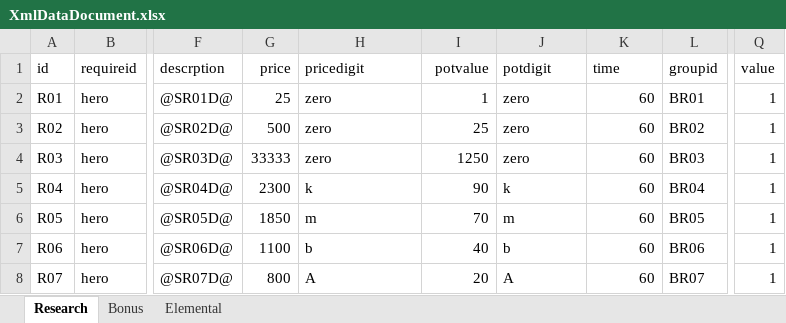
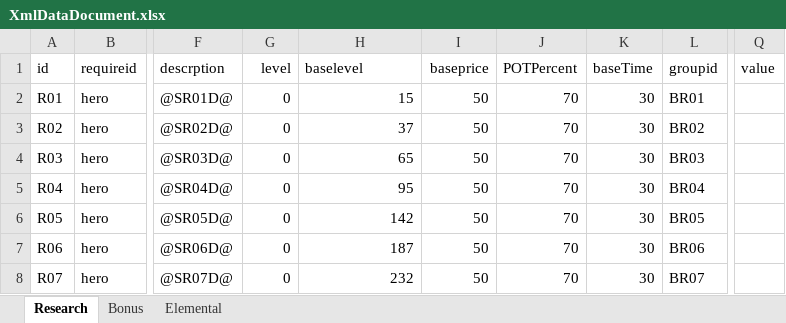
Before and after one commit to LEEJAEHAN/SexyBack, an Excel workbook: Doc/XmlDataDocument.xlsx, sheet Research, drawn as a sheet; only a part is shown, gaps mark what is left out; values as stored, in another font and other column widths than the file's, no borders; table styles not drawn; the diff covers the shown part only; the diff names each change by its address in the sheet, - before the commit and + after, or states it on an @@ line.

Commit message:
research 데이터구조변경, 시간, 가격공식 결정, 스크롤뷰 생성, custom sort 작성
ㅇ

```diff
--- a/Doc/XmlDataDocument.xlsx (sheet Research)
+++ b/Doc/XmlDataDocument.xlsx (sheet Research)
-G1: price
+G1: level
-H1: pricedigit
+H1: baselevel
-I1: potvalue
+I1: baseprice
-J1: potdigit
+J1: POTPercent
-K1: time
+K1: baseTime
-G2 (level): 25
+G2 (level): 0
-H2 (baselevel): zero
+H2 (baselevel): 15
-H2:H8 alignment: left
+H2:H8 alignment: right
-I2 (baseprice): 1
+I2 (baseprice): 50
-J2:J4 (POTPercent): zero
+J2:J4 (POTPercent): 70
-K2:K8 (baseTime): 60
+K2:K8 (baseTime): 30
-Q2:Q8 (value): 1
+Q2:Q8 (value): (empty)
-G3 (level): 500
+G3 (level): 0
-H3 (baselevel): zero
+H3 (baselevel): 37
-I3 (baseprice): 25
+I3 (baseprice): 50
-G4 (level): 33333
+G4 (level): 0
-H4 (baselevel): zero
+H4 (baselevel): 65
-I4 (baseprice): 1250
+I4 (baseprice): 50
-G5 (level): 2300
+G5 (level): 0
-H5 (baselevel): k
+H5 (baselevel): 95
-I5 (baseprice): 90
+I5 (baseprice): 50
-J5 (POTPercent): k
+J5 (POTPercent): 70
-G6 (level): 1850
+G6 (level): 0
-H6 (baselevel): m
+H6 (baselevel): 142
-I6 (baseprice): 70
+I6 (baseprice): 50
-J6 (POTPercent): m
+J6 (POTPercent): 70
-G7 (level): 1100
+G7 (level): 0
-H7 (baselevel): b
+H7 (baselevel): 187
-I7 (baseprice): 40
+I7 (baseprice): 50
-J7 (POTPercent): b
+J7 (POTPercent): 70
-G8 (level): 800
+G8 (level): 0
-H8 (baselevel): A
+H8 (baselevel): 232
-I8 (baseprice): 20
+I8 (baseprice): 50
-J8 (POTPercent): A
+J8 (POTPercent): 70
```
Also changed, not shown: 45 added rows, 12 edited cells and cell formats elsewhere in this sheet, 20 other files.
